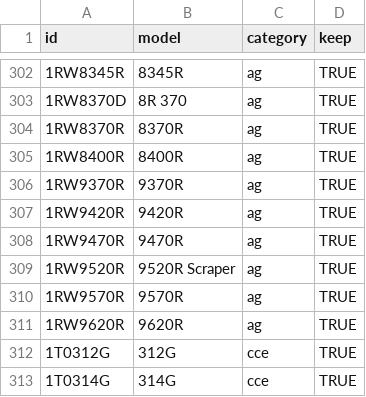
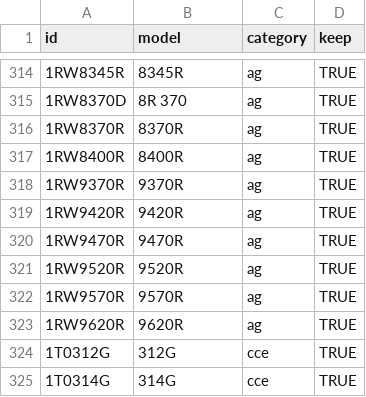
Before and after one commit to hutsoninc/warranty-expiration, a CSV file: src/data/equipment.csv, drawn as a sheet; only a part is shown, gaps mark what is left out; the diff covers the shown part only.

```diff
--- a/src/data/equipment.csv
+++ b/src/data/equipment.csv
@@ -308,3 +320,3 @@ id,model,category,keep
 1RW9470R,9470R,ag,TRUE
-1RW9520R,9520R Scraper,ag,TRUE
+1RW9520R,9520R,ag,TRUE
 1RW9570R,9570R,ag,TRUE
```
Also changed, not shown: 13 added rows elsewhere in this file.
